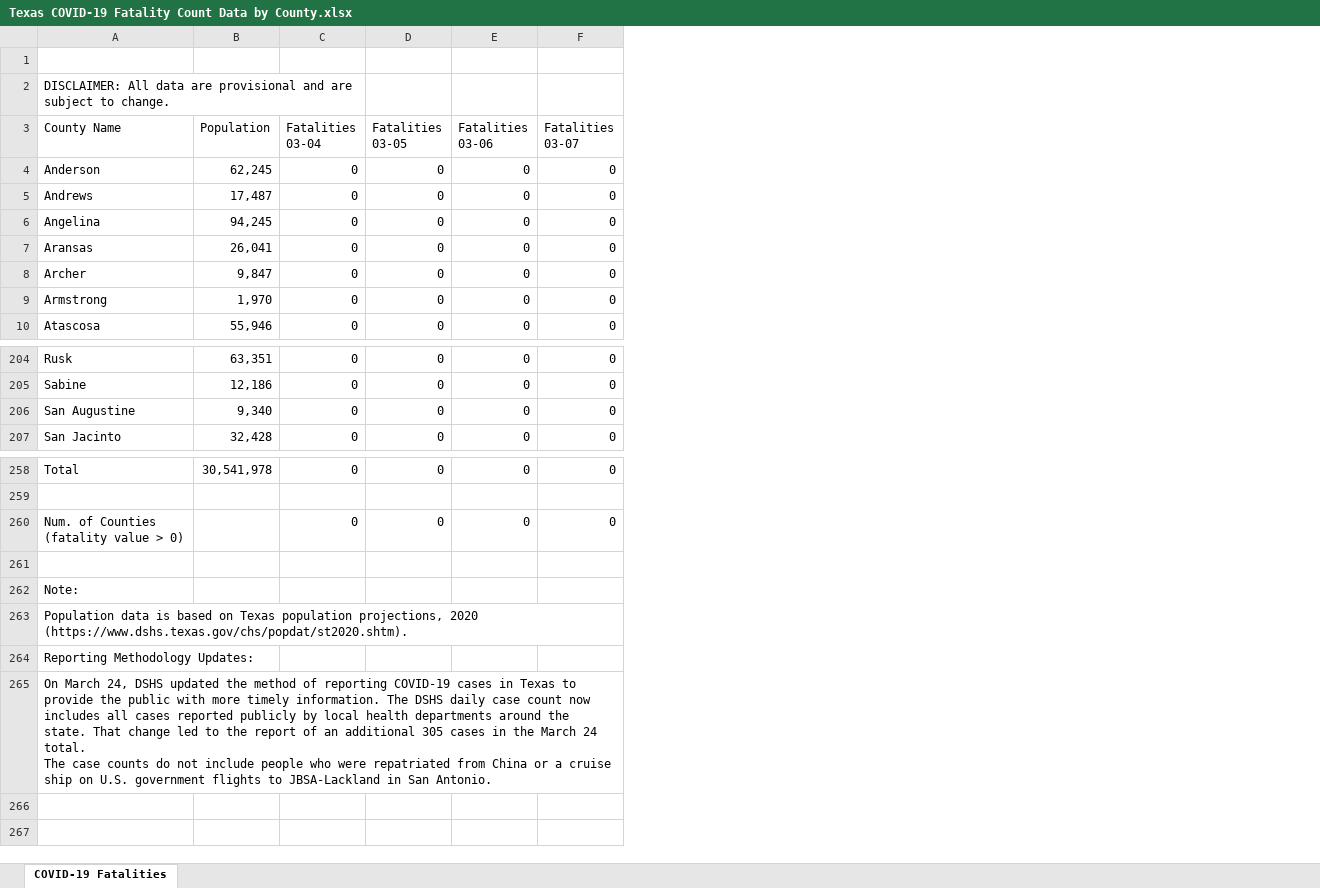
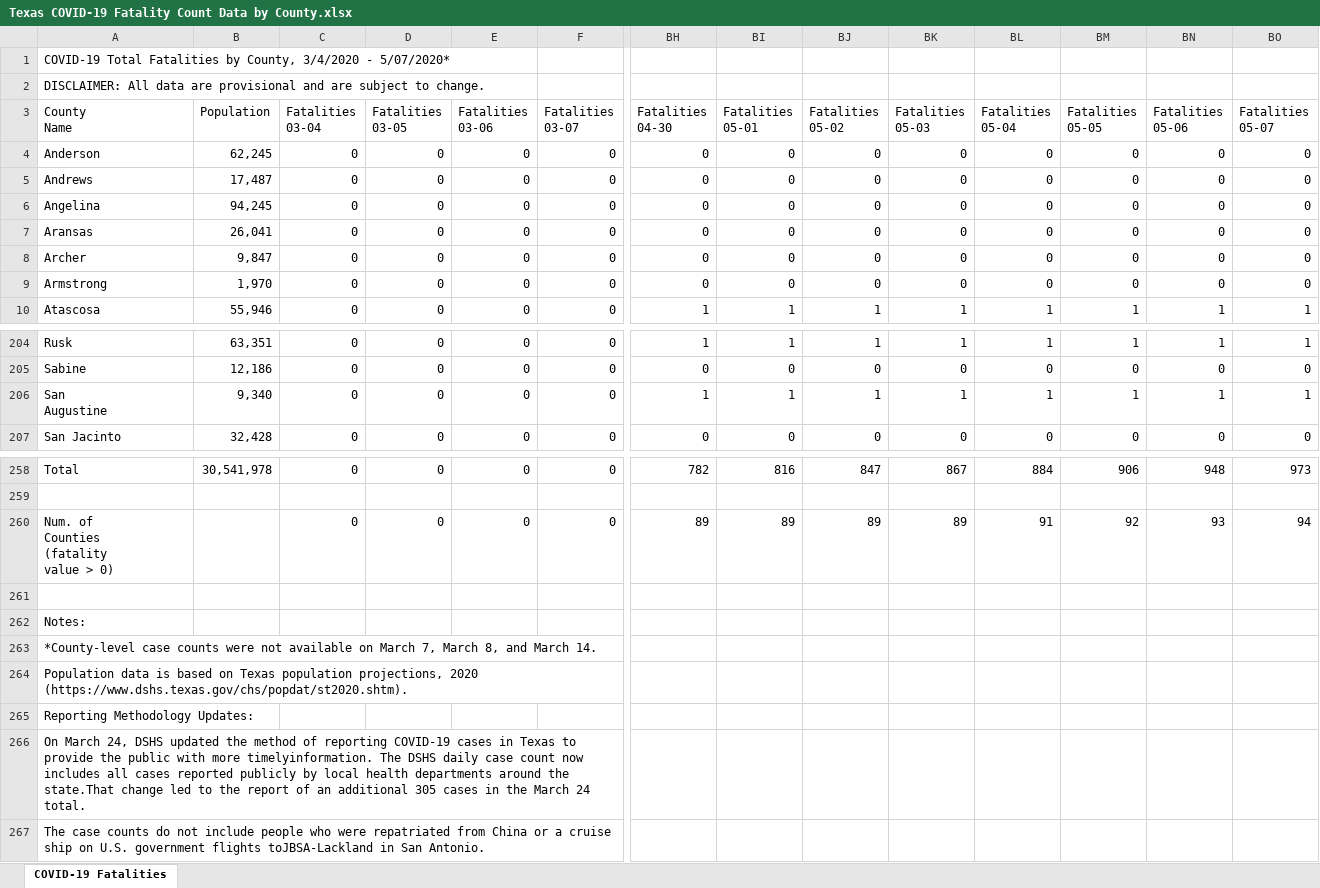
Before and after one commit to ictr/covid-19-county-R0, an Excel workbook: TSHS_CaseCountData/Texas COVID-19 Fatality Count Data by County.xlsx, sheet COVID-19 Fatalities, drawn as a sheet; only a part is shown, gaps mark what is left out; values as stored, in another font and other column widths than the file's, no cell formats; charts and pictures not drawn; removed rows and columns are numbered as before the commit, all else as after; rows hold the shown columns only; ↵ is a line break in a cell; the diff names each change by its address in the sheet, - before the commit and + after, or states it on an @@ line.

```diff
--- a/TSHS_CaseCountData/Texas COVID-19 Fatality Count Data by County.xlsx (sheet COVID-19 Fatalities)
+++ b/TSHS_CaseCountData/Texas COVID-19 Fatality Count Data by County.xlsx (sheet COVID-19 Fatalities)
+column BH (Fatalities 04-30), rows 4-10: 0 | 0 | 0 | 0 | 0 | 0 | 1; rows 204-207: 1 | 0 | 1 | 0; rows 258-260: 782 |  | 89
+column BI (Fatalities 05-01), rows 4-10: 0 | 0 | 0 | 0 | 0 | 0 | 1; rows 204-207: 1 | 0 | 1 | 0; rows 258-260: 816 |  | 89
+column BJ (Fatalities 05-02), rows 4-10: 0 | 0 | 0 | 0 | 0 | 0 | 1; rows 204-207: 1 | 0 | 1 | 0; rows 258-260: 847 |  | 89
+column BK (Fatalities 05-03), rows 4-10: 0 | 0 | 0 | 0 | 0 | 0 | 1; rows 204-207: 1 | 0 | 1 | 0; rows 258-260: 867 |  | 89
+column BL (Fatalities 05-04), rows 4-10: 0 | 0 | 0 | 0 | 0 | 0 | 1; rows 204-207: 1 | 0 | 1 | 0; rows 258-260: 884 |  | 91
+column BM (Fatalities 05-05), rows 4-10: 0 | 0 | 0 | 0 | 0 | 0 | 1; rows 204-207: 1 | 0 | 1 | 0; rows 258-260: 906 |  | 92
+column BN (Fatalities 05-06), rows 4-10: 0 | 0 | 0 | 0 | 0 | 0 | 1; rows 204-207: 1 | 0 | 1 | 0; rows 258-260: 948 |  | 93
+column BO (Fatalities 05-07), rows 4-10: 0 | 0 | 0 | 0 | 0 | 0 | 1; rows 204-207: 1 | 0 | 1 | 0; rows 258-260: 973 |  | 94
-row 1: (empty)
+row 1: COVID-19 Total Fatalities by County, 3/4/2020 - 5/07/2020*
-A2:C2 merged
-A3: County Name
+A3: County ↵ Name
-A206 (County Name): San Augustine
+A206 (County Name): San ↵ Augustine
-A260 (County Name): Num. of Counties ↵ (fatality value > 0)
+A260 (County Name): Num. of ↵ Counties ↵ (fatality ↵ value > 0)
-A262 (County Name): Note:
+A262 (County Name): Notes:
+row 263: *County-level case counts were not available on March 7, March 8, and March 14.
-A266 (County Name): …with more timely information. The DSHS daily case count now includes all cases reported publicly by local health departments around the state. That change led to the report of an additional 305 cases in the March 24 total. ↵ The case counts do not include people who were repatriated from China or a cruise ship on U.S. government flights to JBSA-Lackland in San Antonio.
+A266 (County Name): …with more timelyinformation. The DSHS daily case count now includes all cases reported publicly by local health departments around the state.That change led to the report of an additional 305 cases in the March 24 total.
-A265:O265 merged
+row 267: The case counts do not include people who were repatriated from China or a cruise ship on U.S. government flights toJBSA-Lackland in San Antonio.
```
Also changed, not shown: cell formats, formulas that keep their value, charts or pictures, TSHS_CaseCountData/Texas COVID-19 Case Count Data by County.xlsx, 2 other files.
